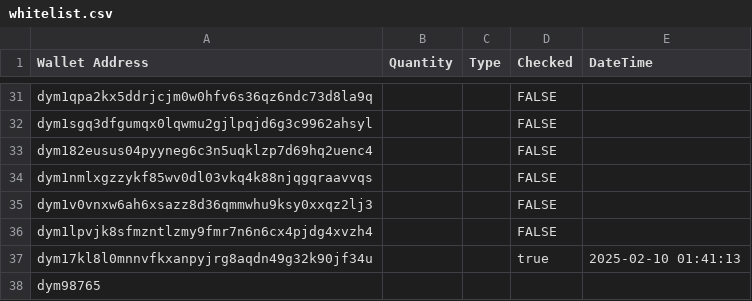
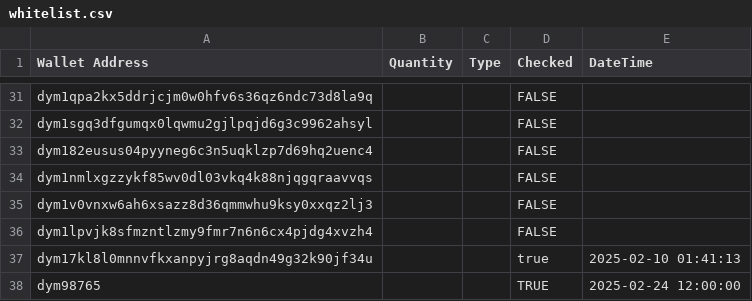
Before and after one commit to heilelonmusk/ultron_ai_core, a CSV file: database/whitelist.csv, drawn as a sheet; only a part is shown, gaps mark what is left out.

Commit message:
dfff

```diff
--- a/database/whitelist.csv
+++ b/database/whitelist.csv
@@ -37,2 +37,2 @@ dym1lpvjk8sfmzntlzmy9fmr7n6n6cx4pjdg4xvzh4,,,FALSE,
 dym17kl8l0mnnvfkxanpyjrg8aqdn49g32k90jf34u,,,true,2025-02-10 01:41:13
-dym98765,,,
+dym98765,,,TRUE,2025-02-24 12:00:00
```
